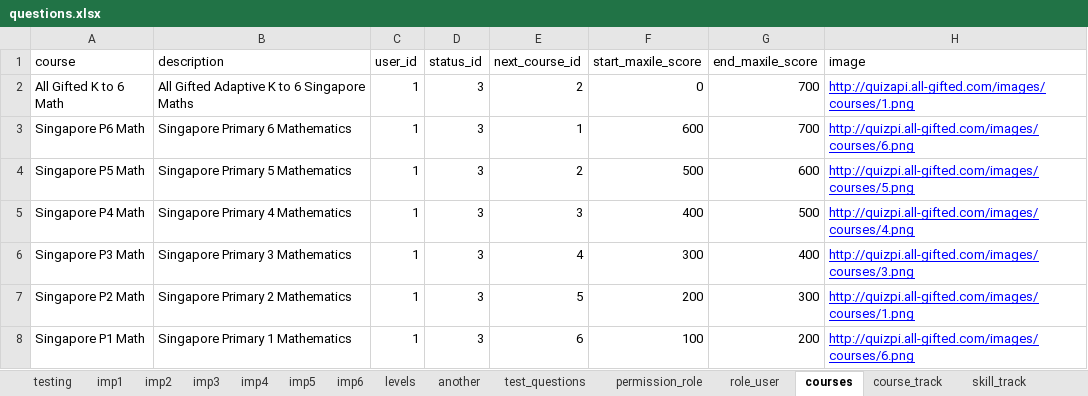
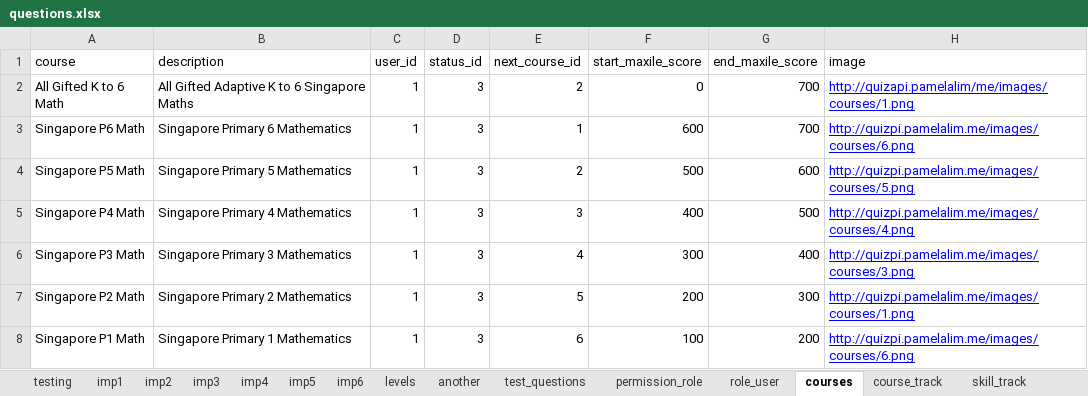
Before and after one commit to 2ppaamm/apiprod, an Excel workbook: public/questions.xlsx, sheet courses, drawn as a sheet; values as stored, in another font and other column widths than the file's, no borders; the diff names each change by its address in the sheet, - before the commit and + after, or states it on an @@ line.

Commit message:
left out pics

```diff
--- a/public/questions.xlsx (sheet courses)
+++ b/public/questions.xlsx (sheet courses)
-H2 (image): http://quizapi.all-gifted.com/images/courses/1.png
+H2 (image): http://quizapi.pamelalim/me/images/courses/1.png
-H3 (image): http://quizpi.all-gifted.com/images/courses/6.png
+H3 (image): http://quizpi.pamelalim.me/images/courses/6.png
-H4 (image): http://quizpi.all-gifted.com/images/courses/5.png
+H4 (image): http://quizpi.pamelalim.me/images/courses/5.png
-H5 (image): http://quizpi.all-gifted.com/images/courses/4.png
+H5 (image): http://quizpi.pamelalim.me/images/courses/4.png
-H6 (image): http://quizpi.all-gifted.com/images/courses/3.png
+H6 (image): http://quizpi.pamelalim.me/images/courses/3.png
-H7 (image): http://quizpi.all-gifted.com/images/courses/1.png
+H7 (image): http://quizpi.pamelalim.me/images/courses/1.png
-H8 (image): http://quizpi.all-gifted.com/images/courses/6.png
+H8 (image): http://quizpi.pamelalim.me/images/courses/6.png
```
Also changed, not shown: sheet houses.
